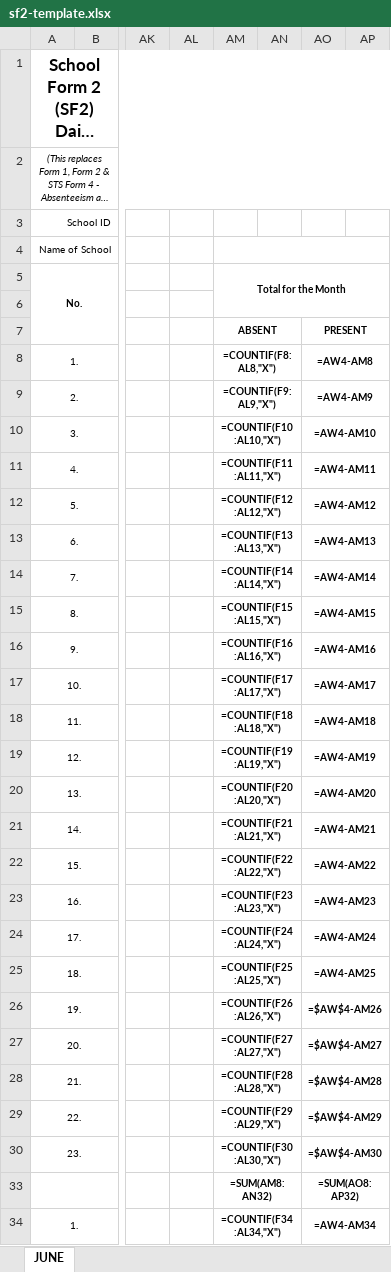
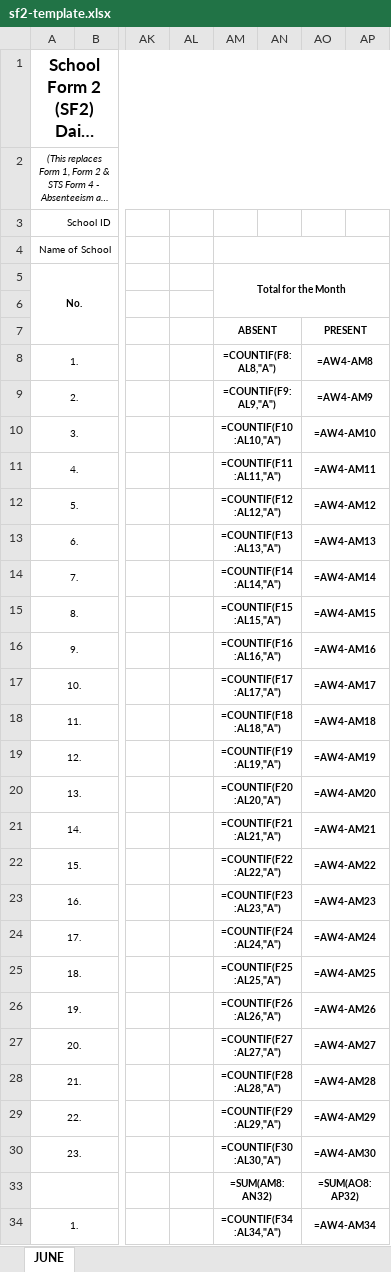
Before and after one commit to edutrack17-cloud/Edutrack, an Excel workbook: backend/edutrack/src/main/resources/templates/sf2-template.xlsx, sheet JUNE, drawn as a sheet; only a part is shown, gaps mark what is left out; long unchanged cells end in …; values as stored, in another font and other column widths than the file's, no borders; formulas without a stored value are shown as written; the diff covers the shown part only; the diff names each change by its address in the sheet, - before the commit and + after, or states it on an @@ line.

```diff
--- a/backend/edutrack/src/main/resources/templates/sf2-template.xlsx (sheet JUNE)
+++ b/backend/edutrack/src/main/resources/templates/sf2-template.xlsx (sheet JUNE)
-AM8: =COUNTIF(F8:AL8,"X")
+AM8: =COUNTIF(F8:AL8,"A")
-AM9: =COUNTIF(F9:AL9,"X")
+AM9: =COUNTIF(F9:AL9,"A")
-AM10: =COUNTIF(F10:AL10,"X")
+AM10: =COUNTIF(F10:AL10,"A")
-AM11: =COUNTIF(F11:AL11,"X")
+AM11: =COUNTIF(F11:AL11,"A")
-AM12: =COUNTIF(F12:AL12,"X")
+AM12: =COUNTIF(F12:AL12,"A")
-AM13: =COUNTIF(F13:AL13,"X")
+AM13: =COUNTIF(F13:AL13,"A")
-AM14: =COUNTIF(F14:AL14,"X")
+AM14: =COUNTIF(F14:AL14,"A")
-AM15: =COUNTIF(F15:AL15,"X")
+AM15: =COUNTIF(F15:AL15,"A")
-AM16: =COUNTIF(F16:AL16,"X")
+AM16: =COUNTIF(F16:AL16,"A")
-AM17: =COUNTIF(F17:AL17,"X")
+AM17: =COUNTIF(F17:AL17,"A")
-AM18: =COUNTIF(F18:AL18,"X")
+AM18: =COUNTIF(F18:AL18,"A")
-AM19: =COUNTIF(F19:AL19,"X")
+AM19: =COUNTIF(F19:AL19,"A")
-AM20: =COUNTIF(F20:AL20,"X")
+AM20: =COUNTIF(F20:AL20,"A")
-AM21: =COUNTIF(F21:AL21,"X")
+AM21: =COUNTIF(F21:AL21,"A")
-AM22: =COUNTIF(F22:AL22,"X")
+AM22: =COUNTIF(F22:AL22,"A")
-AM23: =COUNTIF(F23:AL23,"X")
+AM23: =COUNTIF(F23:AL23,"A")
-AM24: =COUNTIF(F24:AL24,"X")
+AM24: =COUNTIF(F24:AL24,"A")
-AM25: =COUNTIF(F25:AL25,"X")
+AM25: =COUNTIF(F25:AL25,"A")
-AM26: =COUNTIF(F26:AL26,"X")
+AM26: =COUNTIF(F26:AL26,"A")
-AO26: =$AW$4-AM26
+AO26: =AW4-AM26
-AM27: =COUNTIF(F27:AL27,"X")
+AM27: =COUNTIF(F27:AL27,"A")
-AO27: =$AW$4-AM27
+AO27: =AW4-AM27
-AM28: =COUNTIF(F28:AL28,"X")
+AM28: =COUNTIF(F28:AL28,"A")
-AO28: =$AW$4-AM28
+AO28: =AW4-AM28
-AM29: =COUNTIF(F29:AL29,"X")
+AM29: =COUNTIF(F29:AL29,"A")
-AO29: =$AW$4-AM29
+AO29: =AW4-AM29
-AM30: =COUNTIF(F30:AL30,"X")
+AM30: =COUNTIF(F30:AL30,"A")
-AO30: =$AW$4-AM30
+AO30: =AW4-AM30
-AM34: =COUNTIF(F34:AL34,"X")
+AM34: =COUNTIF(F34:AL34,"A")
```
Also changed, not shown: 8 added rows, 8 removed rows and 31 edited cells elsewhere in this sheet, hidden cells, 4 other files.
